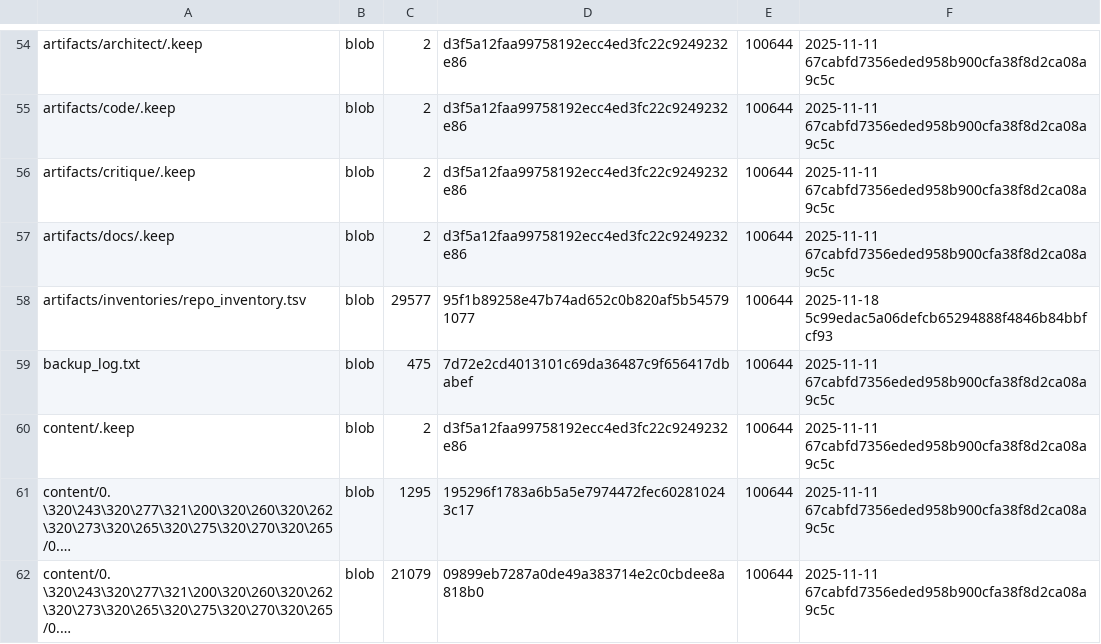
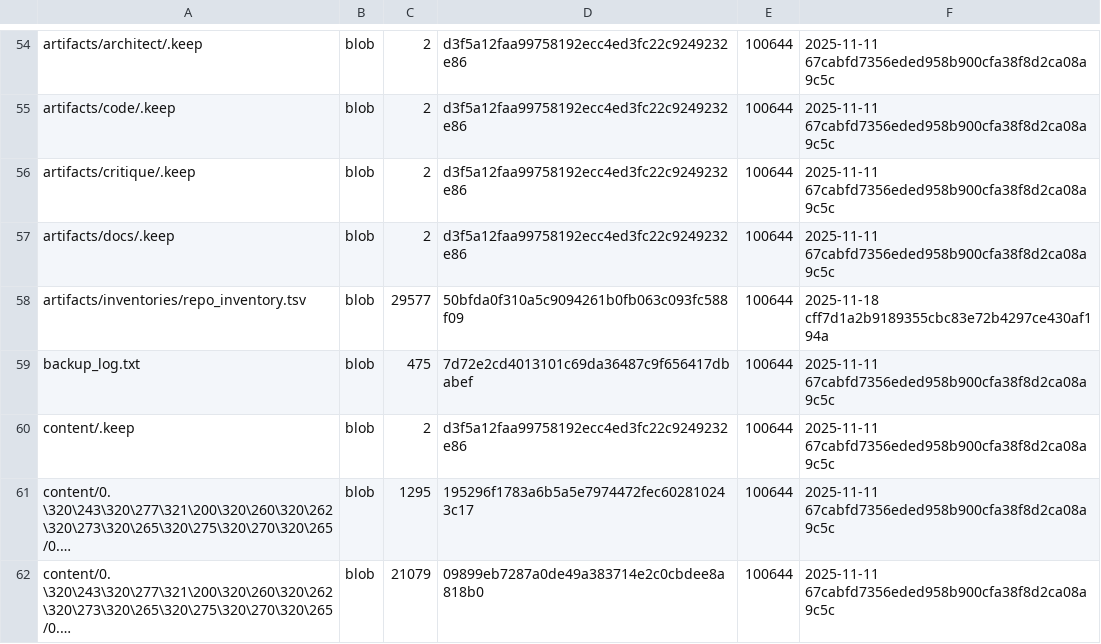
Before and after one commit to aisystant/DS-ecosystem-development, a TSV file: artifacts/inventories/repo_inventory.tsv, drawn as a sheet; only a part is shown, gaps mark what is left out; long unchanged cells end in ….

Commit message:
chore: add repo inventory

```diff
--- a/artifacts/inventories/repo_inventory.tsv
+++ b/artifacts/inventories/repo_inventory.tsv
@@ -57,3 +57,3 @@ artifacts/critique/.keep	blob	2	d3f5a12faa99758192ecc4ed3fc22c9249232e86	100644
 artifacts/docs/.keep	blob	2	d3f5a12faa99758192ecc4ed3fc22c9249232e86	100644	2025-11-11 67cabfd7356eded958b900cfa38f8d2ca08a9c5c
-artifacts/inventories/repo_inventory.tsv	blob	29577	95f1b89258e47b74ad652c0b820af5b545791077	100644	2025-11-18 5c99edac5a06defcb65294888f4846b84bbfcf93
+artifacts/inventories/repo_inventory.tsv	blob	29577	50bfda0f310a5c9094261b0fb063c093fc588f09	100644	2025-11-18 cff7d1a2b9189355cbc83e72b4297ce430af194a
 backup_log.txt	blob	475	7d72e2cd4013101c69da36487c9f656417dbabef	100644	2025-11-11 67cabfd7356eded958b900cfa38f8d2ca08a9c5c
```
